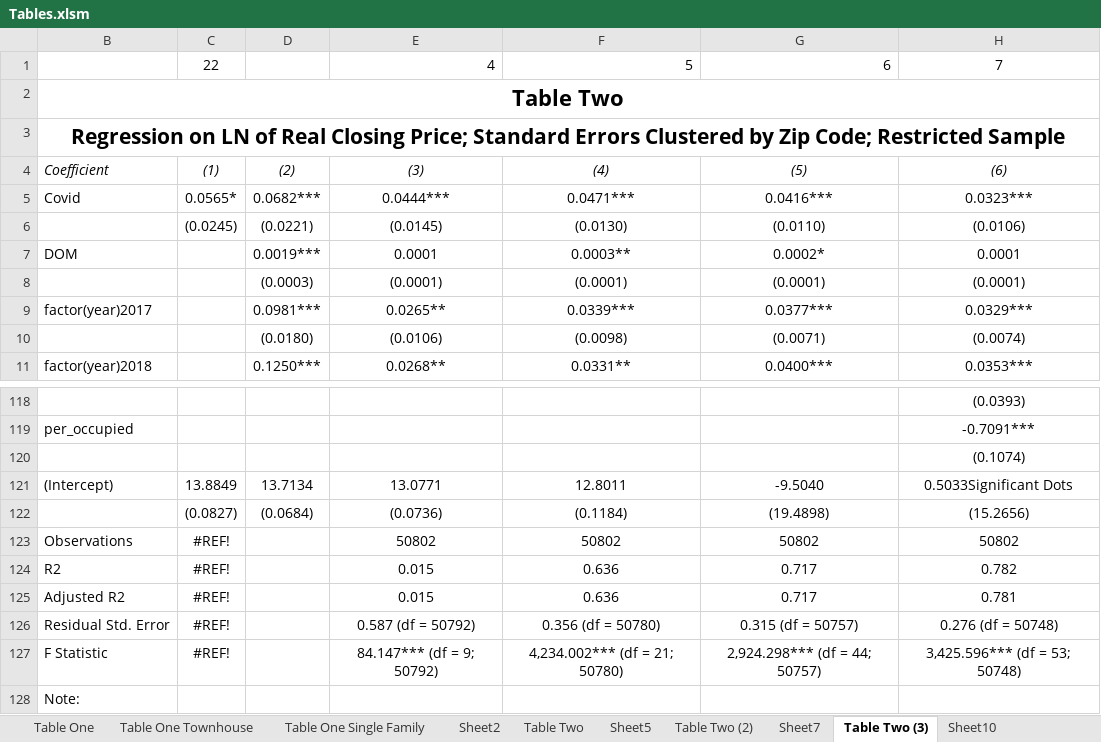
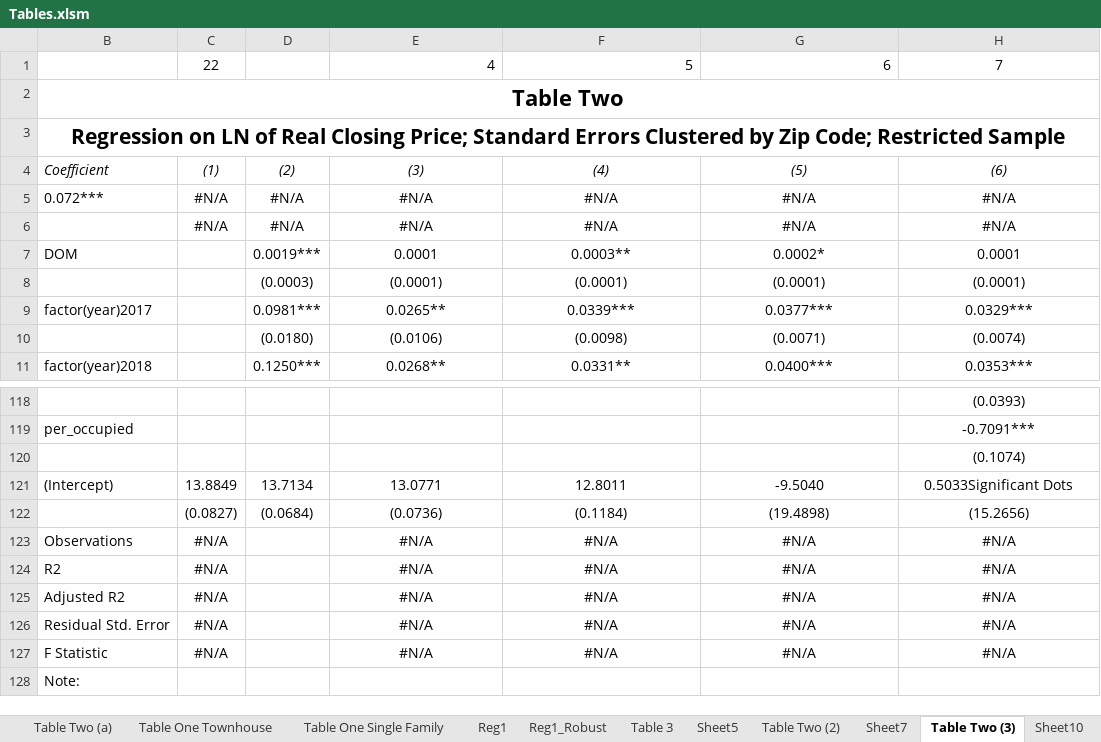
Before and after one commit to jrgroves/PY_Housing_Covid, an Excel workbook: Analysis/Paper/Tables.xlsm, sheet Table Two (3), drawn as a sheet; only a part is shown, gaps mark what is left out; values as stored, in another font and other column widths than the file's, no borders; removed rows and columns are numbered as before the commit, all else as after; the diff names each change by its address in the sheet, - before the commit and + after, or states it on an @@ line.

```diff
--- a/Analysis/Paper/Tables.xlsm (sheet Table Two (3))
+++ b/Analysis/Paper/Tables.xlsm (sheet Table Two (3))
-sheet tab: Sheet2
+sheet tab: Reg1
-sheet tab: Table Two
+sheet tab: Table Two (a)
+sheet tab: Reg1_Robust
+sheet tab: Table 3
-row 5: Covid | 0.0565* | 0.0682*** | 0.0444*** | 0.0471*** | 0.0416*** | 0.0323***
-row 6:  | (0.0245) | (0.0221) | (0.0145) | (0.0130) | (0.0110) | (0.0106)
+row 5: 0.072*** | #N/A | #N/A | #N/A | #N/A | #N/A | #N/A
+row 6:  | #N/A | #N/A | #N/A | #N/A | #N/A | #N/A
-row 123: Observations | #REF! |  | 50802 | 50802 | 50802 | 50802
-row 124: R2 | #REF! |  | 0.015 | 0.636 | 0.717 | 0.782
-row 125: Adjusted R2 | #REF! |  | 0.015 | 0.636 | 0.717 | 0.781
-row 126: Residual Std. Error | #REF! |  | 0.587 (df = 50792) | 0.356 (df = 50780) | 0.315 (df = 50757) | 0.276 (df = 50748)
-row 127: F Statistic | #REF! |  | 84.147*** (df = 9; 50792) | 4,234.002*** (df = 21; 50780) | 2,924.298*** (df = 44; 50757) | 3,425.596*** (df = 53; 50748)
+row 123: Observations | #N/A |  | #N/A | #N/A | #N/A | #N/A
+row 124: R2 | #N/A |  | #N/A | #N/A | #N/A | #N/A
+row 125: Adjusted R2 | #N/A |  | #N/A | #N/A | #N/A | #N/A
+row 126: Residual Std. Error | #N/A |  | #N/A | #N/A | #N/A | #N/A
+row 127: F Statistic | #N/A |  | #N/A | #N/A | #N/A | #N/A
```
Also changed, not shown: sheet Reg1, sheet Table One, sheet Table Two (4), sheet Table Two (2), sheet Table Three, formulas that keep their value, hidden cells, 8 other files.
